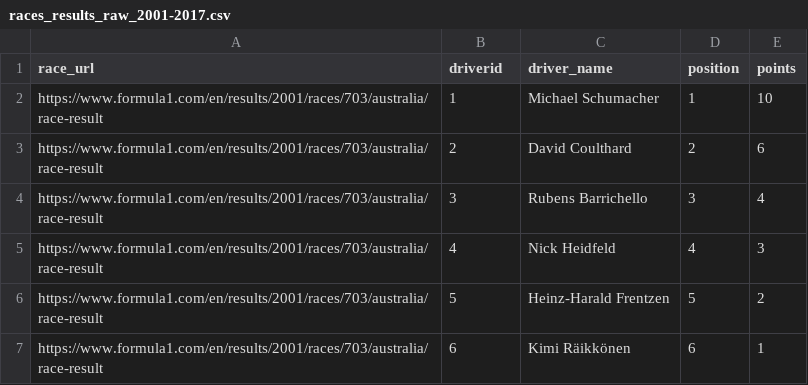
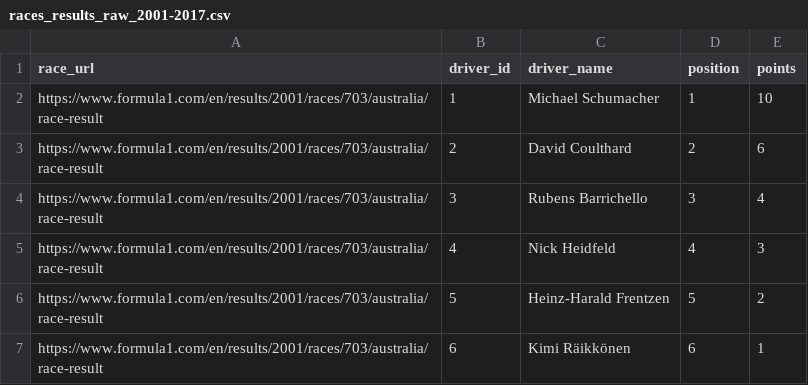
Before and after one commit to JackRWilson/Formula-1-Predictions-Project, a CSV file: data/raw/races_results_raw_2001-2017.csv, drawn as a sheet; only a part is shown.

Commit message:
Update races_results_raw_2001-2017.csv

```diff
--- a/data/raw/races_results_raw_2001-2017.csv
+++ b/data/raw/races_results_raw_2001-2017.csv
@@ -1,2 +1,2 @@
-race_url,driverid,driver_name,position,points
+race_url,driver_id,driver_name,position,points
 https://www.formula1.com/en/results/2001/races/703/australia/race-result,1,Michael Schumacher,1,10
```
